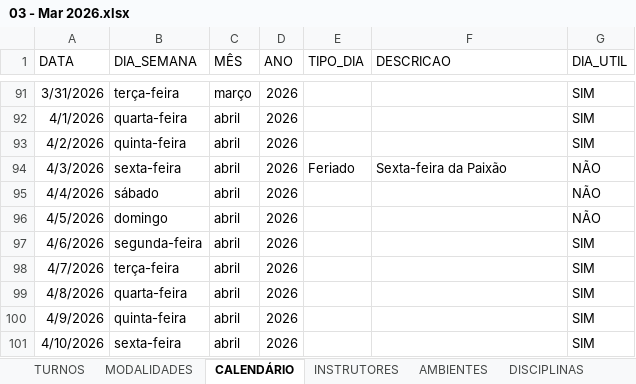
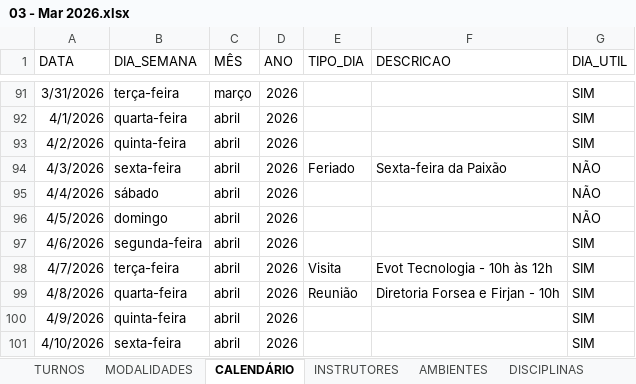
Before and after one commit to JonathanFariasTech/dashboard-digitech-2026, an Excel workbook: historico_dados/03 - Mar 2026.xlsx, sheet CALENDÁRIO, drawn as a sheet; only a part is shown, gaps mark what is left out; values as stored, in another font and other column widths than the file's, no borders; conditional formats and table styles not drawn; the diff names each change by its address in the sheet, - before the commit and + after, or states it on an @@ line.

```diff
--- a/historico_dados/03 - Mar 2026.xlsx (sheet CALENDÁRIO)
+++ b/historico_dados/03 - Mar 2026.xlsx (sheet CALENDÁRIO)
-E98 (TIPO_DIA): (empty)
+E98 (TIPO_DIA): Visita
-F98 (DESCRICAO): (empty)
+F98 (DESCRICAO): Evot Tecnologia - 10h às 12h
-E99 (TIPO_DIA): (empty)
+E99 (TIPO_DIA): Reunião
-F99 (DESCRICAO): (empty)
+F99 (DESCRICAO): Diretoria Forsea e Firjan - 10h
```
Also changed, not shown: sheet ALOCAÇÃO_DIÁRIA, sheet OCUPAÇÃO, sheet DISCIPLINAS, sheet RESUMO, sheet TURMAS, sheet INSTRUTORES, formulas that keep their value.
